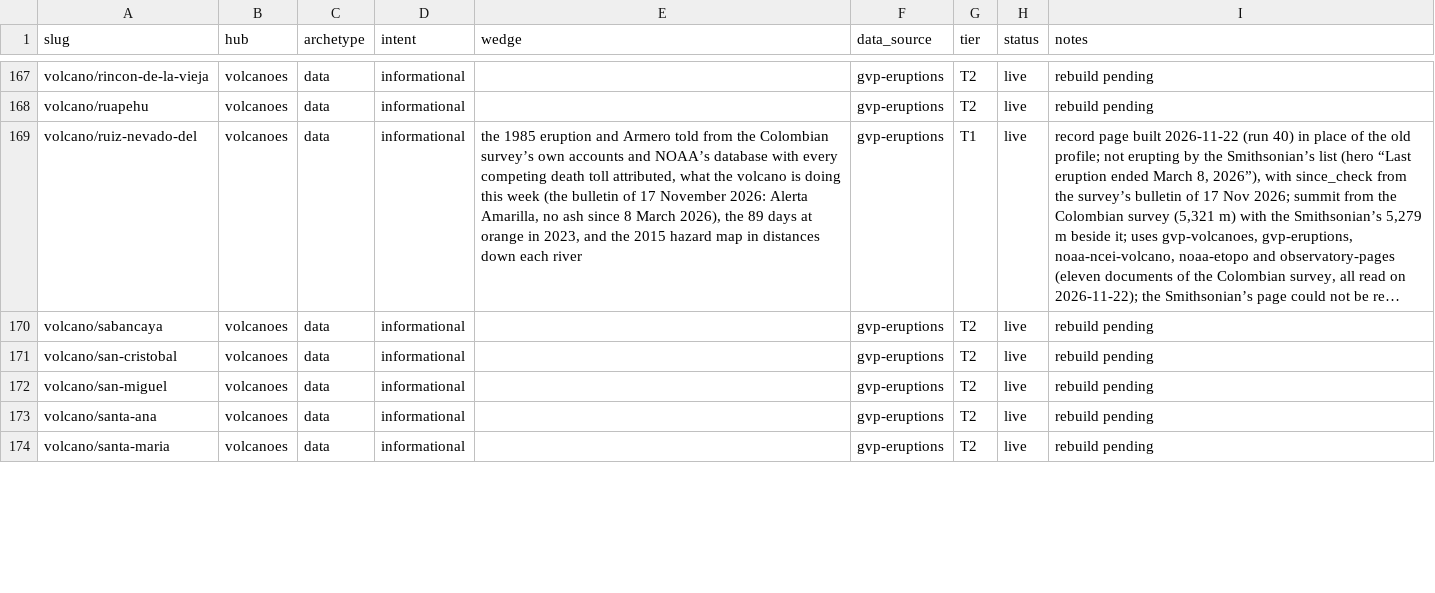
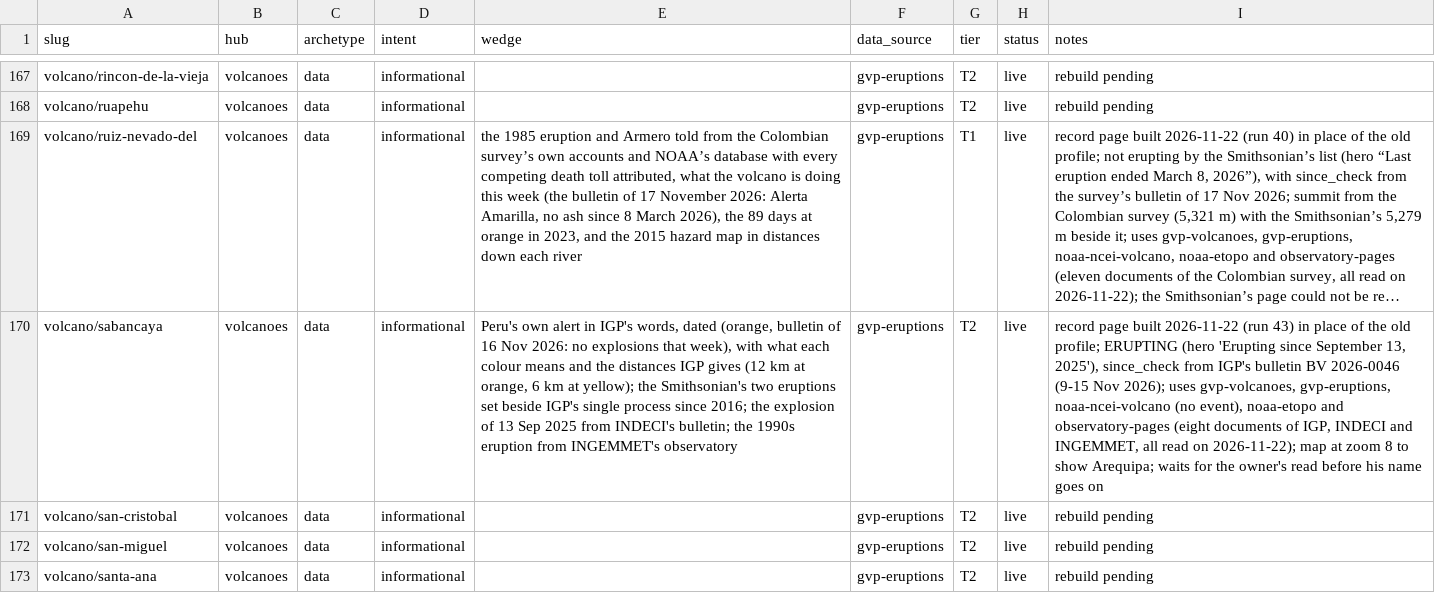
Before and after one commit to Mapstor/volcanoatlas, a CSV file: research/page-map.csv, drawn as a sheet; only a part is shown, gaps mark what is left out; the shorter side is filled out with more unchanged rows; long unchanged cells end in …; the diff names each change by its address in the sheet, - before the commit and + after, or states it on an @@ line.

```diff
--- a/research/page-map.csv
+++ b/research/page-map.csv
-E170 (wedge): (empty)
+E170 (wedge): Peru's own alert in IGP's words, dated (orange, bulletin of 16 Nov 2026: no explosions that week), with what each colour means and the distances IGP gives (12 km at orange, 6 km at yellow); the Smithsonian's two eruptions set beside IGP's single process since 2016; the explosion of 13 Sep 2025 from INDECI's bulletin; the 1990s eruption from INGEMMET's observatory
-I170 (notes): rebuild pending
+I170 (notes): record page built 2026-11-22 (run 43) in place of the old profile; ERUPTING (hero 'Erupting since September 13, 2025'), since_check from IGP's bulletin BV 2026-0046 (9-15 Nov 2026); uses gvp-volcanoes, gvp-eruptions, noaa-ncei-volcano (no event), noaa-etopo and observatory-pages (eight documents of IGP, INDECI and INGEMMET, all read on 2026-11-22); map at zoom 8 to show Arequipa; waits for the owner's read before his name goes on
```
Also changed, not shown: research/data-sources.csv, 4 other files.
